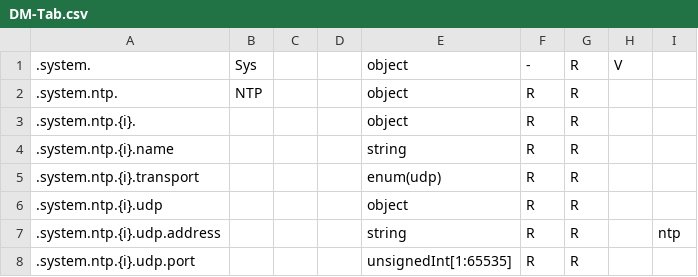
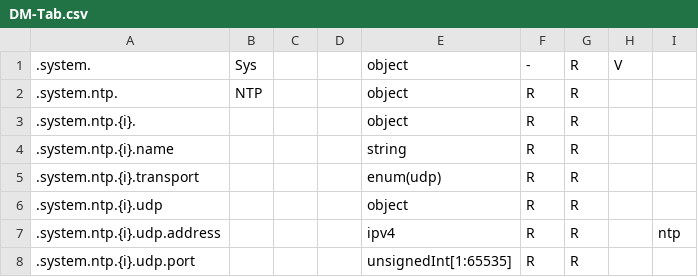
Before and after one commit to opencpe/mand, a CSV file: tablegen/DM-Tab.csv, drawn as a sheet.

Commit message:
change the type of address from string to ipv4

```diff
--- a/tablegen/DM-Tab.csv
+++ b/tablegen/DM-Tab.csv
@@ -6,3 +6,3 @@
 ".system.ntp.{i}.udp",,,,"object","R","R",,,
-".system.ntp.{i}.udp.address",,,,"string","R","R",,"ntp",
+".system.ntp.{i}.udp.address",,,,"ipv4","R","R",,"ntp",
 ".system.ntp.{i}.udp.port",,,,"unsignedInt[1:65535]","R","R",,,
```
